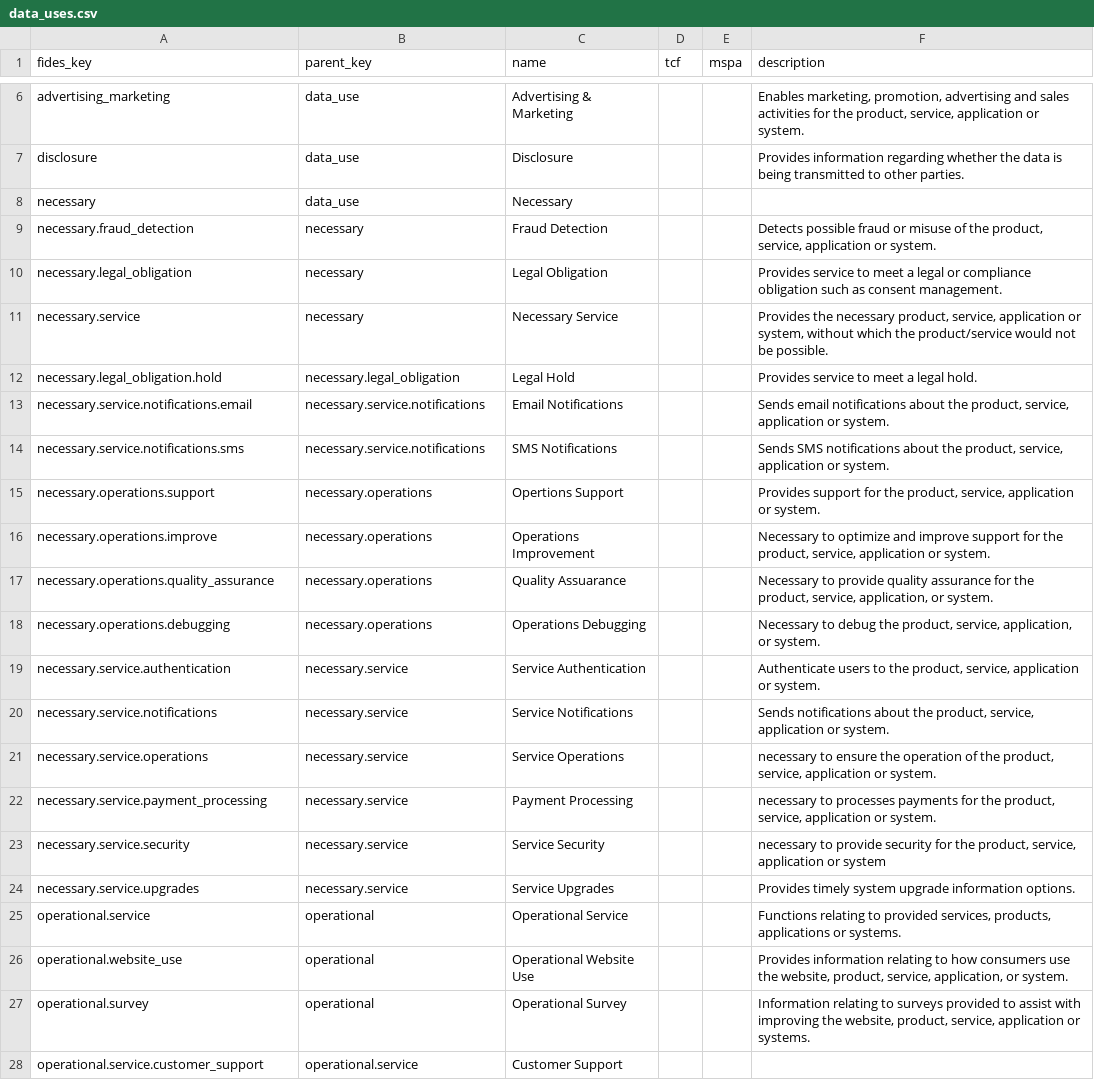
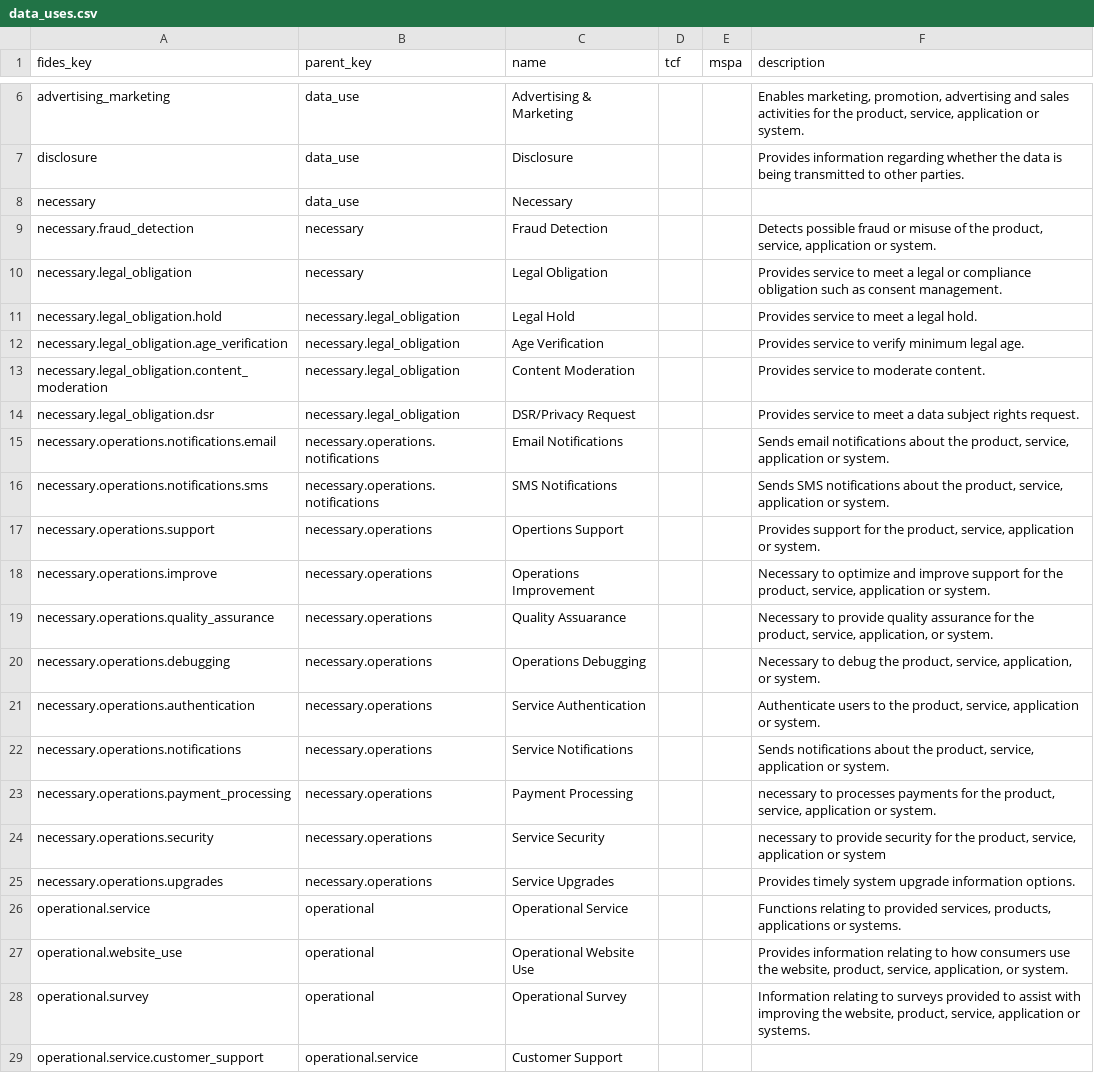
Before and after one commit to IABTechLab/fideslang, a CSV file: mkdocs/docs/csv/data_uses.csv, drawn as a sheet; only a part is shown, gaps mark what is left out.

```diff
--- a/mkdocs/docs/csv/data_uses.csv
+++ b/mkdocs/docs/csv/data_uses.csv
@@ -10,6 +10,8 @@ necessary.fraud_detection,necessary,Fraud Detection,,,"Detects possible fraud or
 necessary.legal_obligation,necessary,Legal Obligation,,,Provides service to meet a legal or compliance obligation such as consent management.
-necessary.service,necessary,Necessary Service,,,"Provides the necessary product, service, application or system, without which the product/service would not be possible."
 necessary.legal_obligation.hold,necessary.legal_obligation,Legal Hold,,,Provides service to meet a legal hold.
-necessary.service.notifications.email,necessary.service.notifications,Email Notifications,,,"Sends email notifications about the product, service, application or system."
-necessary.service.notifications.sms,necessary.service.notifications,SMS Notifications,,,"Sends SMS notifications about the product, service, application or system."
+necessary.legal_obligation.age_verification,necessary.legal_obligation,Age Verification,,,Provides service to verify minimum legal age.
+necessary.legal_obligation.content_moderation,necessary.legal_obligation,Content Moderation,,,Provides service to moderate content.
+necessary.legal_obligation.dsr,necessary.legal_obligation,DSR/Privacy Request,,,Provides service to meet a data subject rights request.
+necessary.operations.notifications.email,necessary.operations.notifications,Email Notifications,,,"Sends email notifications about the product, service, application or system."
+necessary.operations.notifications.sms,necessary.operations.notifications,SMS Notifications,,,"Sends SMS notifications about the product, service, application or system."
 necessary.operations.support,necessary.operations,Opertions Support,,,"Provides support for the product, service, application or system."
@@ -18,8 +20,7 @@ necessary.operations.quality_assurance,necessary.operations,Quality Assuarance,,
 necessary.operations.debugging,necessary.operations,Operations Debugging,,,"Necessary to debug the product, service, application, or system."
-necessary.service.authentication,necessary.service,Service Authentication,,,"Authenticate users to the product, service, application or system."
-necessary.service.notifications,necessary.service,Service Notifications,,,"Sends notifications about the product, service, application or system."
-necessary.service.operations,necessary.service,Service Operations,,,"necessary to ensure the operation of the product, service, application or system."
-necessary.service.payment_processing,necessary.service,Payment Processing,,,"necessary to processes payments for the product, service, application or system."
-necessary.service.security,necessary.service,Service Security,,,"necessary to provide security for the product, service, application or system"
-necessary.service.upgrades,necessary.service,Service Upgrades,,,Provides timely system upgrade information options.
+necessary.operations.authentication,necessary.operations,Service Authentication,,,"Authenticate users to the product, service, application or system."
+necessary.operations.notifications,necessary.operations,Service Notifications,,,"Sends notifications about the product, service, application or system."
+necessary.operations.payment_processing,necessary.operations,Payment Processing,,,"necessary to processes payments for the product, service, application or system."
+necessary.operations.security,necessary.operations,Service Security,,,"necessary to provide security for the product, service, application or system"
+necessary.operations.upgrades,necessary.operations,Service Upgrades,,,Provides timely system upgrade information options.
 operational.service,operational,Operational Service,,,"Functions relating to provided services, products, applications or systems."
```
Also changed, not shown: 7 other files.
